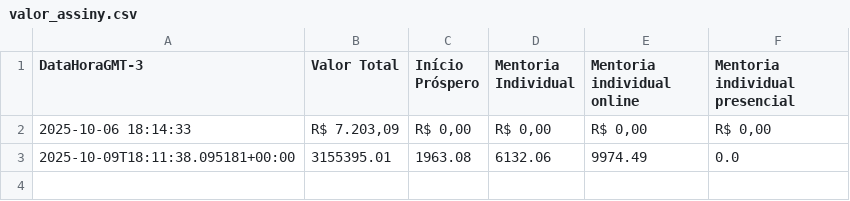
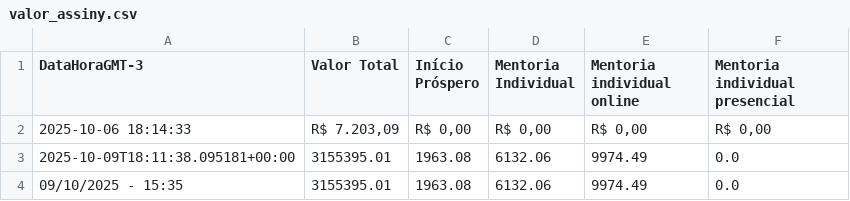
Before and after one commit to artgomest/assiny-scraper, a CSV file: valor_assiny.csv, drawn as a sheet; the diff names each change by its address in the sheet, - before the commit and + after, or states it on an @@ line.

```diff
--- a/valor_assiny.csv
+++ b/valor_assiny.csv
+row 4: 09/10/2025 - 15:35 | 3155395.01 | 1963.08 | 6132.06 | 9974.49 | 0.0
```
Also changed, not shown: 1 other file.
